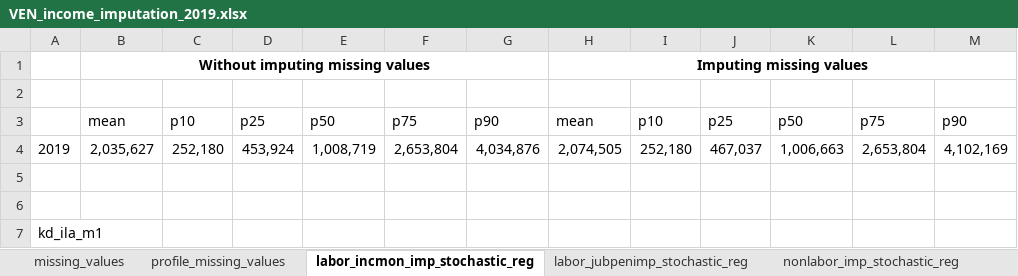
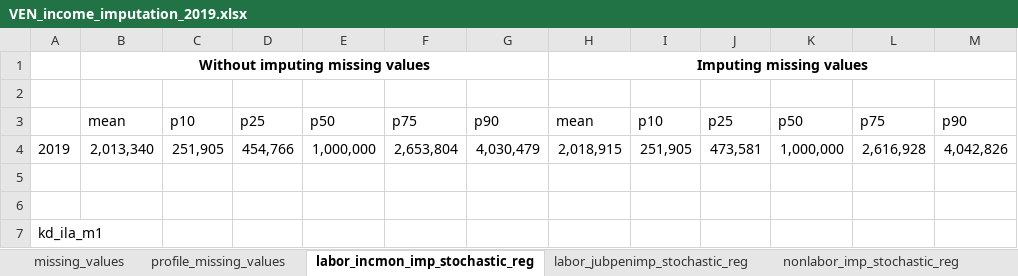
Before and after one commit to gdcaruso/VEN, an Excel workbook: data_management/management/4. income imputation/output/VEN_income_imputation_2019.xlsx, sheet labor_incmon_imp_stochastic_reg, drawn as a sheet; values as stored, in another font and other column widths than the file's, no borders; removed rows and columns are numbered as before the commit, all else as after; the diff names each change by its address in the sheet, - before the commit and + after, or states it on an @@ line.

```diff
--- a/data_management/management/4. income imputation/output/VEN_income_imputation_2019.xlsx (sheet labor_incmon_imp_stochastic_reg)
+++ b/data_management/management/4. income imputation/output/VEN_income_imputation_2019.xlsx (sheet labor_incmon_imp_stochastic_reg)
-row 4: 2019 | 2,035,627 | 252,180 | 453,924 | 1,008,719 | 2,653,804 | 4,034,876 | 2,074,505 | 252,180 | 467,037 | 1,006,663 | 2,653,804 | 4,102,169
+row 4: 2019 | 2,013,340 | 251,905 | 454,766 | 1,000,000 | 2,653,804 | 4,030,479 | 2,018,915 | 251,905 | 473,581 | 1,000,000 | 2,616,928 | 4,042,826
```
Also changed, not shown: sheet profile_missing_values, sheet labor_beneimp_stochastic_reg, sheet missing_values, sheet nonlabor_imp_stochastic_reg, sheet labor_jubpenimp_stochastic_reg, 12 other files.
